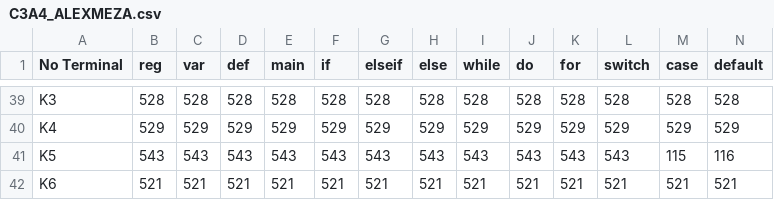
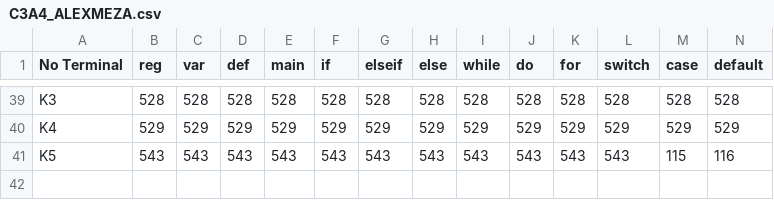
Before and after one commit to EpicBanana20/COMPILADOR_6S, a CSV file: C3A4_ALEXMEZA.csv, drawn as a sheet; only a part is shown, gaps mark what is left out; rows hold the shown columns only; the diff names each change by its address in the sheet, - before the commit and + after, or states it on an @@ line.

```diff
--- a/C3A4_ALEXMEZA.csv
+++ b/C3A4_ALEXMEZA.csv
-row 42: K6 | 521 | 521 | 521 | 521 | 521 | 521 | 521 | 521 | 521 | 521 | 521 | 521 | 521
```
Also changed, not shown: producciones_gramatica.csv, 4 other files.
